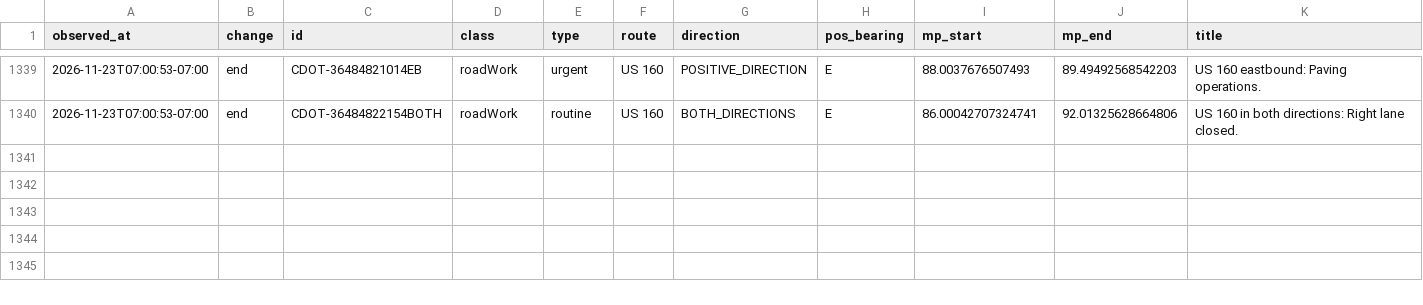
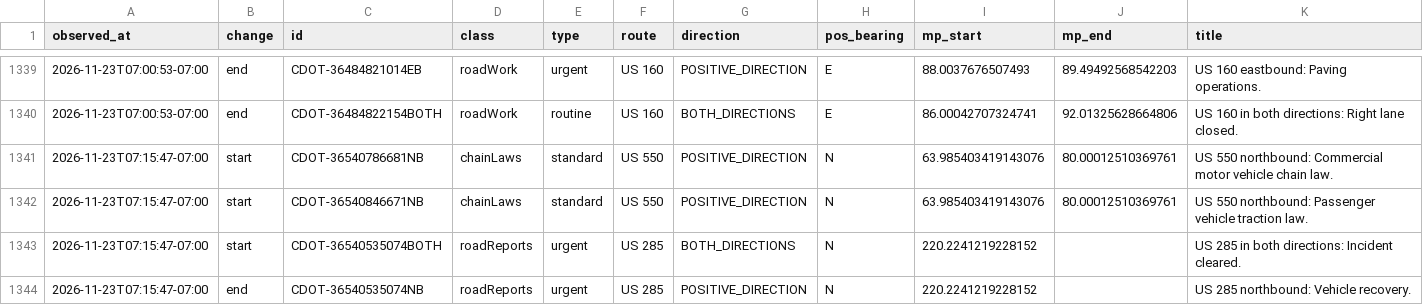
Before and after one commit to i70skibum/ski-logger, a CSV file: data/events/2026-11.csv, drawn as a sheet; only a part is shown, gaps mark what is left out; rows hold the shown columns only; the diff names each change by its address in the sheet, - before the commit and + after, or states it on an @@ line.

Commit message:
data 2026-11-23T14:16Z

```diff
--- a/data/events/2026-11.csv
+++ b/data/events/2026-11.csv
+row 1341: 2026-11-23T07:15:47-07:00 | start | CDOT-36540786681NB | chainLaws | standard | US 550 | POSITIVE_DIRECTION | N | 63.985403419143076 | 80.00012510369761 | US 550 northbound: Commercial motor vehicle chain law.
+row 1342: 2026-11-23T07:15:47-07:00 | start | CDOT-36540846671NB | chainLaws | standard | US 550 | POSITIVE_DIRECTION | N | 63.985403419143076 | 80.00012510369761 | US 550 northbound: Passenger vehicle traction law.
+row 1343: 2026-11-23T07:15:47-07:00 | start | CDOT-36540535074BOTH | roadReports | urgent | US 285 | BOTH_DIRECTIONS | N | 220.2241219228152 |  | US 285 in both directions: Incident cleared.
+row 1344: 2026-11-23T07:15:47-07:00 | end | CDOT-36540535074NB | roadReports | urgent | US 285 | POSITIVE_DIRECTION | N | 220.2241219228152 |  | US 285 northbound: Vehicle recovery.
```
Also changed, not shown: data/errors/2026-11.csv, data/plows/2026-11.csv, 6 other files.
